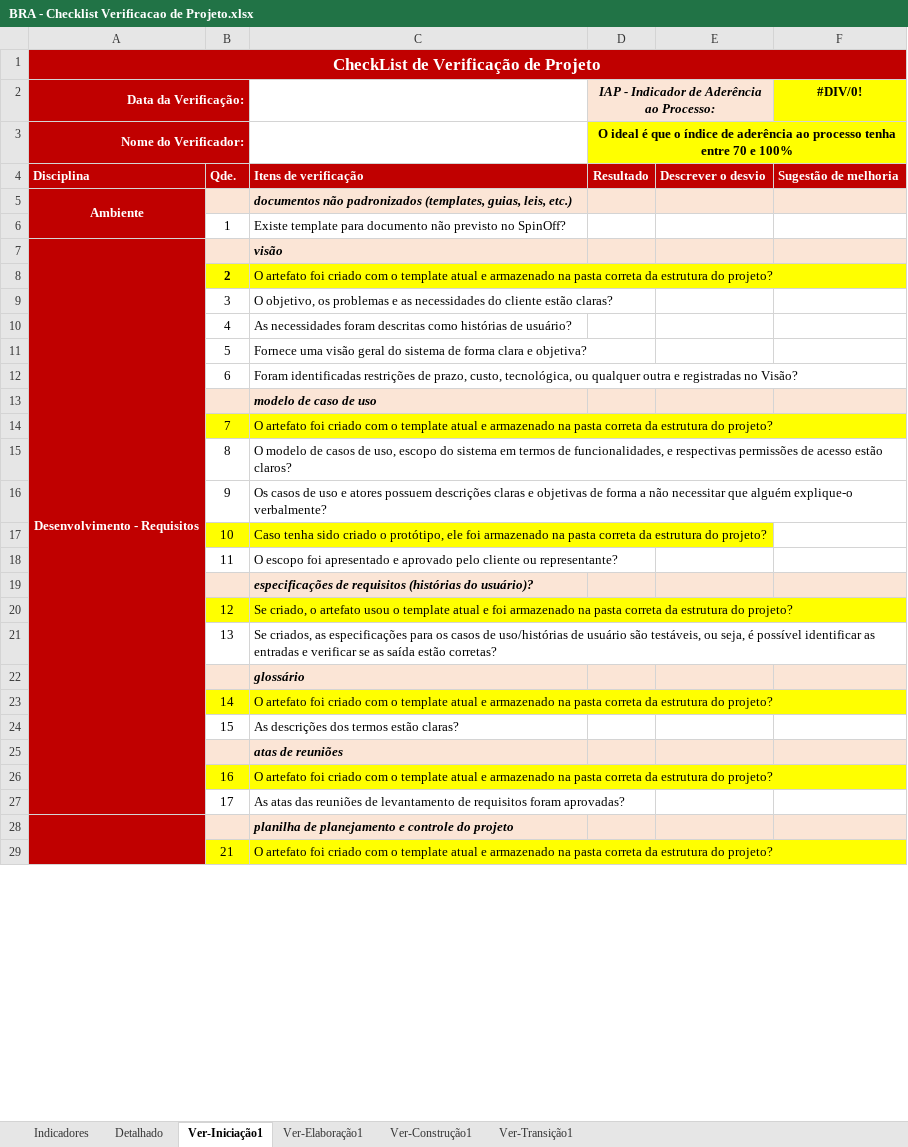
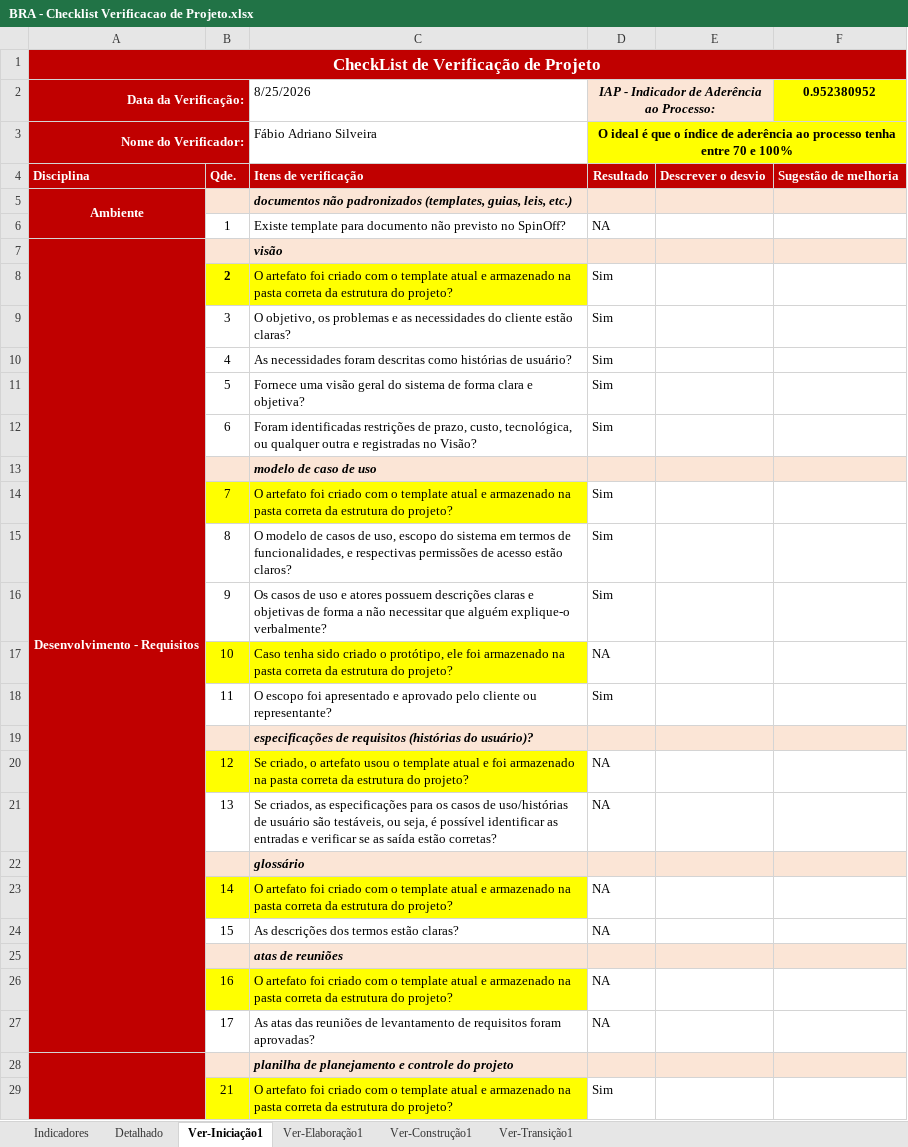
Before and after one commit to FabioAdrianoSilveira/bra-brasileirao_analyst, an Excel workbook: 6.Gerenciamento de Projeto/BRA - Checklist Verificacao de Projeto.xlsx, sheet Ver-Iniciação1, drawn as a sheet; only a part is shown; values as stored, in another font and other column widths than the file's, no borders; the diff covers the shown part only; the diff names each change by its address in the sheet, - before the commit and + after, or states it on an @@ line.

Commit message:
Checklist da fase de iniciação feito

```diff
--- a/6.Gerenciamento de Projeto/BRA - Checklist Verificacao de Projeto.xlsx (sheet Ver-Iniciação1)
+++ b/6.Gerenciamento de Projeto/BRA - Checklist Verificacao de Projeto.xlsx (sheet Ver-Iniciação1)
-C2: (empty)
+C2: 8/25/2026
-F2: #DIV/0!
+F2: 0.952380952
-C3: (empty)
+C3: Fábio Adriano Silveira
-D6: (empty)
+D6: NA
-D8:D12: (empty)
+D8:D12: Sim
-D14:D16: (empty)
+D14:D16: Sim
-D17: (empty)
+D17: NA
-D18: (empty)
+D18: Sim
-D20:D21: (empty)
+D20:D21: NA
-D23:D24: (empty)
+D23:D24: NA
-D26:D27: (empty)
+D26:D27: NA
-D29: (empty)
+D29: Sim
```
Also changed, not shown: 12 edited cells elsewhere in this sheet, sheet Detalhado, sheet Indicadores, hidden cells, charts or pictures.
